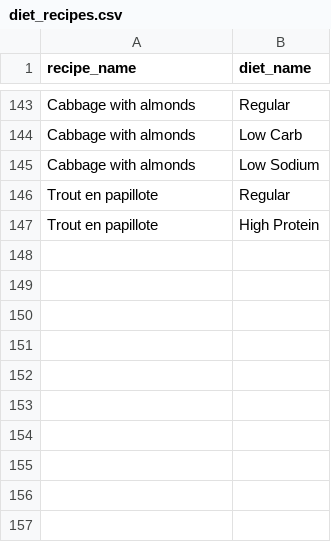
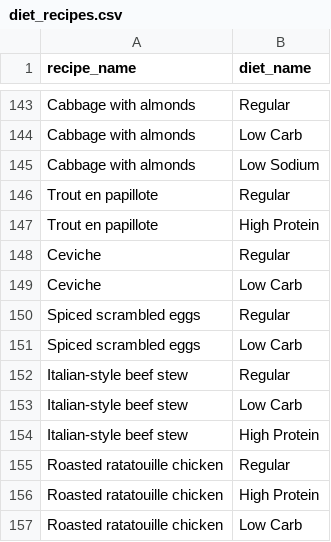
Before and after one commit to quitteriecadiou/track-my-nutrients, a CSV file: lib/seeds/diet_recipes.csv, drawn as a sheet; only a part is shown, gaps mark what is left out.

```diff
--- a/lib/seeds/diet_recipes.csv
+++ b/lib/seeds/diet_recipes.csv
@@ -147 +147,11 @@ recipe_name,diet_name
 "Trout en papillote","High Protein"
+"Ceviche","Regular"
+"Ceviche","Low Carb"
+"Spiced scrambled eggs","Regular"
+"Spiced scrambled eggs","Low Carb"
+"Italian-style beef stew","Regular"
+"Italian-style beef stew","Low Carb"
+"Italian-style beef stew","High Protein"
+"Roasted ratatouille chicken","Regular"
+"Roasted ratatouille chicken","High Protein"
+"Roasted ratatouille chicken","Low Carb"
```
Also changed, not shown: lib/seeds/food_items_mg.csv, lib/seeds/ingredients.csv, 4 other files.
